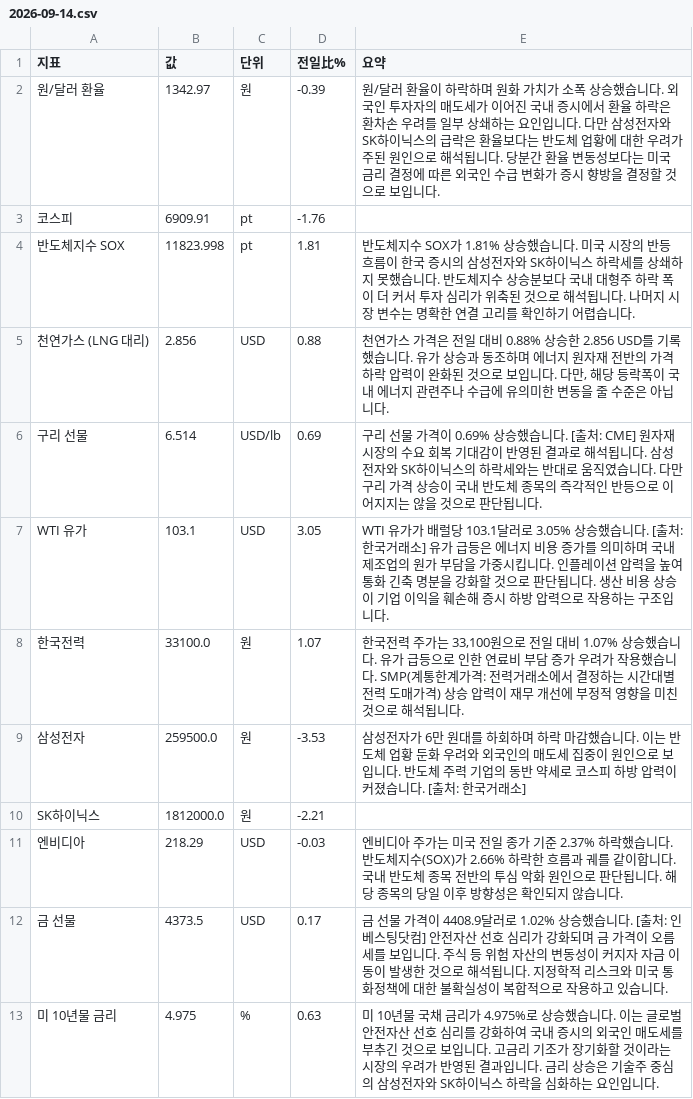
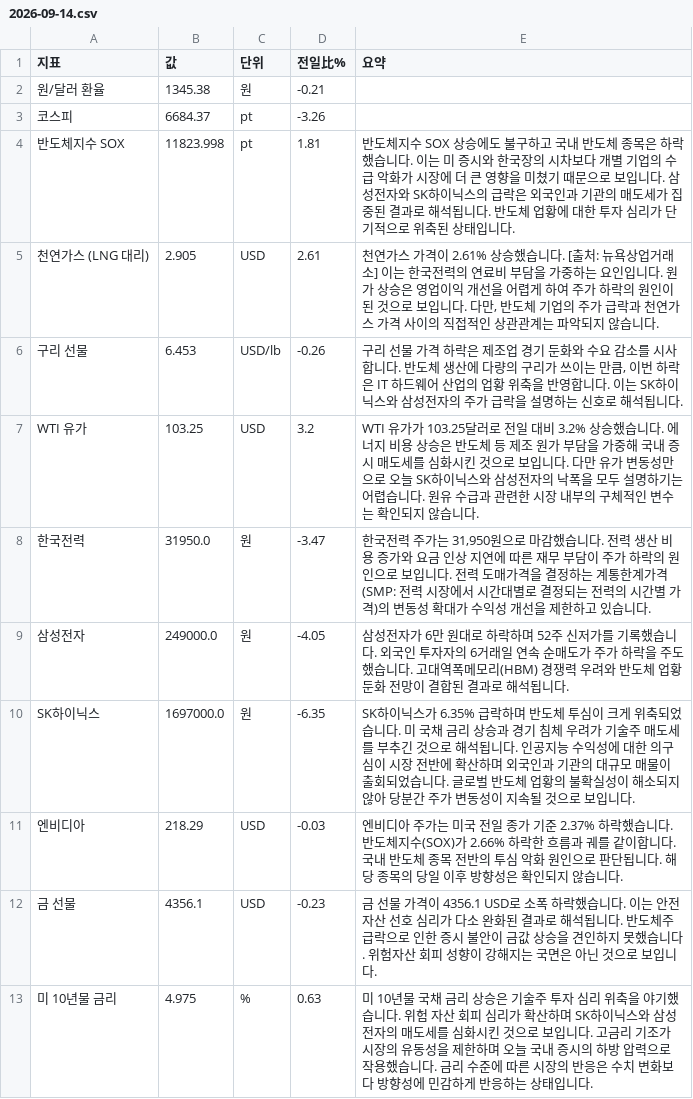
Before and after one commit to baehongcheol21-lab/info-board, a CSV file: exports/2026-09-14.csv, drawn as a sheet.

```diff
--- a/exports/2026-09-14.csv
+++ b/exports/2026-09-14.csv
@@ -1,13 +1,13 @@
 지표,값,단위,전일比%,요약
-원/달러 환율,1342.97,원,-0.39,원/달러 환율이 하락하며 원화 가치가 소폭 상승했습니다. 외국인 투자자의 매도세가 이어진 국내 증시에서 환율 하락은 환차손 우려를 일부 상쇄하는 요인입니다. 다만 삼성전자와 SK하이닉스의 급락은 환율보다는 반도체 업황에 대한 우려가 주된 원인으로 해석됩니다. 당분간 환율 변동성보다는 미국 금리 결정에 따른 외국인 수급 변화가 증시 향방을 결정할 것으로 보입니다.
-코스피,6909.91,pt,-1.76,
-반도체지수 SOX,11823.998,pt,1.81,반도체지수 SOX가 1.81% 상승했습니다. 미국 시장의 반등 흐름이 한국 증시의 삼성전자와 SK하이닉스 하락세를 상쇄하지 못했습니다. 반도체지수 상승분보다 국내 대형주 하락 폭이 더 커서 투자 심리가 위축된 것으로 해석됩니다. 나머지 시장 변수는 명확한 연결 고리를 확인하기 어렵습니다.
-천연가스 (LNG 대리),2.856,USD,0.88,"천연가스 가격은 전일 대비 0.88% 상승한 2.856 USD를 기록했습니다. 유가 상승과 동조하며 에너지 원자재 전반의 가격 하락 압력이 완화된 것으로 보입니다. 다만, 해당 등락폭이 국내 에너지 관련주나 수급에 유의미한 변동을 줄 수준은 아닙니다."
-구리 선물,6.514,USD/lb,0.69,구리 선물 가격이 0.69% 상승했습니다. [출처: CME]  원자재 시장의 수요 회복 기대감이 반영된 결과로 해석됩니다. 삼성전자와 SK하이닉스의 하락세와는 반대로 움직였습니다. 다만 구리 가격 상승이 국내 반도체 종목의 즉각적인 반등으로 이어지지는 않을 것으로 판단됩니다.
-WTI 유가,103.1,USD,3.05,WTI 유가가 배럴당 103.1달러로 3.05% 상승했습니다. [출처: 한국거래소]  유가 급등은 에너지 비용 증가를 의미하며 국내 제조업의 원가 부담을 가중시킵니다. 인플레이션 압력을 높여 통화 긴축 명분을 강화할 것으로 판단됩니다. 생산 비용 상승이 기업 이익을 훼손해 증시 하방 압력으로 작용하는 구조입니다.
-한국전력,33100.0,원,1.07,"한국전력 주가는 33,100원으로 전일 대비 1.07% 상승했습니다. 유가 급등으로 인한 연료비 부담 증가 우려가 작용했습니다. SMP(계통한계가격: 전력거래소에서 결정하는 시간대별 전력 도매가격) 상승 압력이 재무 개선에 부정적 영향을 미친 것으로 해석됩니다."
-삼성전자,259500.0,원,-3.53,삼성전자가 6만 원대를 하회하며 하락 마감했습니다. 이는 반도체 업황 둔화 우려와 외국인의 매도세 집중이 원인으로 보입니다. 반도체 주력 기업의 동반 약세로 코스피 하방 압력이 커졌습니다. [출처: 한국거래소]
-SK하이닉스,1812000.0,원,-2.21,
+원/달러 환율,1345.38,원,-0.21,
+코스피,6684.37,pt,-3.26,
+반도체지수 SOX,11823.998,pt,1.81,반도체지수 SOX 상승에도 불구하고 국내 반도체 종목은 하락했습니다. 이는 미 증시와 한국장의 시차보다 개별 기업의 수급 악화가 시장에 더 큰 영향을 미쳤기 때문으로 보입니다. 삼성전자와 SK하이닉스의 급락은 외국인과 기관의 매도세가 집중된 결과로 해석됩니다. 반도체 업황에 대한 투자 심리가 단기적으로 위축된 상태입니다.
+천연가스 (LNG 대리),2.905,USD,2.61,"천연가스 가격이 2.61% 상승했습니다. [출처: 뉴욕상업거래소]  이는 한국전력의 연료비 부담을 가중하는 요인입니다. 원가 상승은 영업이익 개선을 어렵게 하여 주가 하락의 원인이 된 것으로 보입니다. 다만, 반도체 기업의 주가 급락과 천연가스 가격 사이의 직접적인 상관관계는 파악되지 않습니다."
+구리 선물,6.453,USD/lb,-0.26,"구리 선물 가격 하락은 제조업 경기 둔화와 수요 감소를 시사합니다. 반도체 생산에 다량의 구리가 쓰이는 만큼, 이번 하락은 IT 하드웨어 산업의 업황 위축을 반영합니다. 이는 SK하이닉스와 삼성전자의 주가 급락을 설명하는 신호로 해석됩니다."
+WTI 유가,103.25,USD,3.2,WTI 유가가 103.25달러로 전일 대비 3.2% 상승했습니다.  에너지 비용 상승은 반도체 등 제조 원가 부담을 가중해 국내 증시 매도세를 심화시킨 것으로 보입니다. 다만 유가 변동성만으로 오늘 SK하이닉스와 삼성전자의 낙폭을 모두 설명하기는 어렵습니다. 원유 수급과 관련한 시장 내부의 구체적인 변수는 확인되지 않습니다.
+한국전력,31950.0,원,-3.47,"한국전력 주가는 31,950원으로 마감했습니다. 전력 생산 비용 증가와 요금 인상 지연에 따른 재무 부담이 주가 하락의 원인으로 보입니다. 전력 도매가격을 결정하는 계통한계가격(SMP: 전력 시장에서 시간대별로 결정되는 전력의 시간별 가격)의 변동성 확대가 수익성 개선을 제한하고 있습니다."
+삼성전자,249000.0,원,-4.05,삼성전자가 6만 원대로 하락하며 52주 신저가를 기록했습니다. 외국인 투자자의 6거래일 연속 순매도가 주가 하락을 주도했습니다. 고대역폭메모리(HBM) 경쟁력 우려와 반도체 업황 둔화 전망이 결합된 결과로 해석됩니다.
+SK하이닉스,1697000.0,원,-6.35,SK하이닉스가 6.35% 급락하며 반도체 투심이 크게 위축되었습니다. 미 국채 금리 상승과 경기 침체 우려가 기술주 매도세를 부추긴 것으로 해석됩니다. 인공지능 수익성에 대한 의구심이 시장 전반에 확산하며 외국인과 기관의 대규모 매물이 출회되었습니다. 글로벌 반도체 업황의 불확실성이 해소되지 않아 당분간 주가 변동성이 지속될 것으로 보입니다.
 엔비디아,218.29,USD,-0.03,엔비디아 주가는 미국 전일 종가 기준 2.37% 하락했습니다. 반도체지수(SOX)가 2.66% 하락한 흐름과 궤를 같이합니다. 국내 반도체 종목 전반의 투심 악화 원인으로 판단됩니다. 해당 종목의 당일 이후 방향성은 확인되지 않습니다.
-금 선물,4373.5,USD,0.17,금 선물 가격이 4408.9달러로 1.02% 상승했습니다. [출처: 인베스팅닷컴]  안전자산 선호 심리가 강화되며 금 가격이 오름세를 보입니다. 주식 등 위험 자산의 변동성이 커지자 자금 이동이 발생한 것으로 해석됩니다. 지정학적 리스크와 미국 통화정책에 대한 불확실성이 복합적으로 작용하고 있습니다.
-미 10년물 금리,4.975,%,0.63,미 10년물 국채 금리가 4.975%로 상승했습니다. 이는 글로벌 안전자산 선호 심리를 강화하여 국내 증시의 외국인 매도세를 부추긴 것으로 보입니다. 고금리 기조가 장기화할 것이라는 시장의 우려가 반영된 결과입니다. 금리 상승은 기술주 중심의 삼성전자와 SK하이닉스 하락을 심화하는 요인입니다.
+금 선물,4356.1,USD,-0.23,금 선물 가격이 4356.1 USD로 소폭 하락했습니다. 이는 안전자산 선호 심리가 다소 완화된 결과로 해석됩니다. 반도체주 급락으로 인한 증시 불안이 금값 상승을 견인하지 못했습니다. 위험자산 회피 성향이 강해지는 국면은 아닌 것으로 보입니다.
+미 10년물 금리,4.975,%,0.63,미 10년물 국채 금리 상승은 기술주 투자 심리 위축을 야기했습니다. 위험 자산 회피 심리가 확산하며 SK하이닉스와 삼성전자의 매도세를 심화시킨 것으로 보입니다. 고금리 기조가 시장의 유동성을 제한하며 오늘 국내 증시의 하방 압력으로 작용했습니다. 금리 수준에 따른 시장의 반응은 수치 변화보다 방향성에 민감하게 반응하는 상태입니다.
```
Also changed, not shown: 16 other files.
